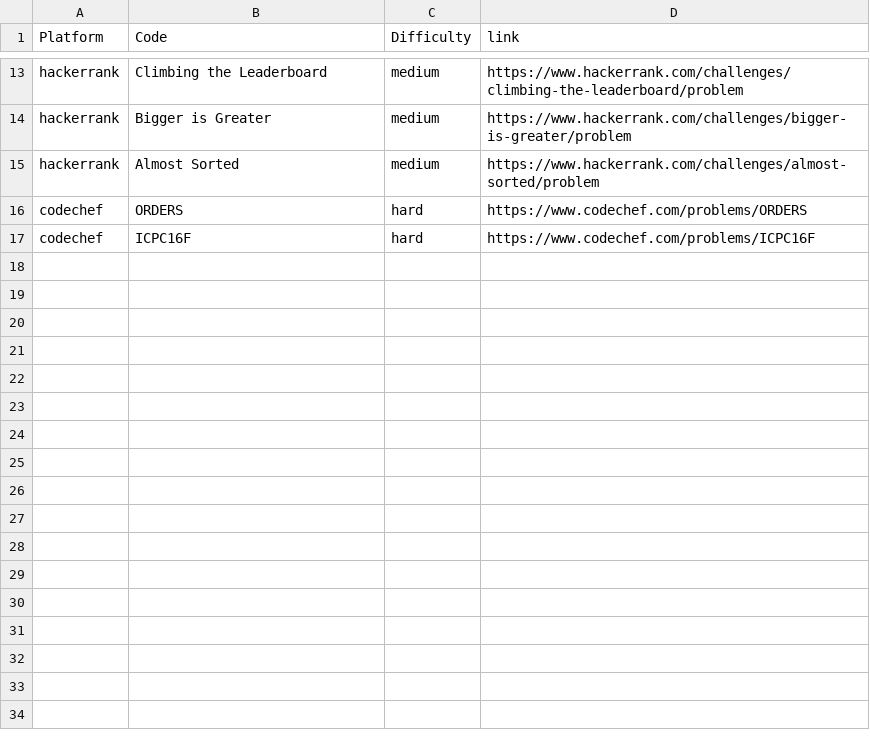
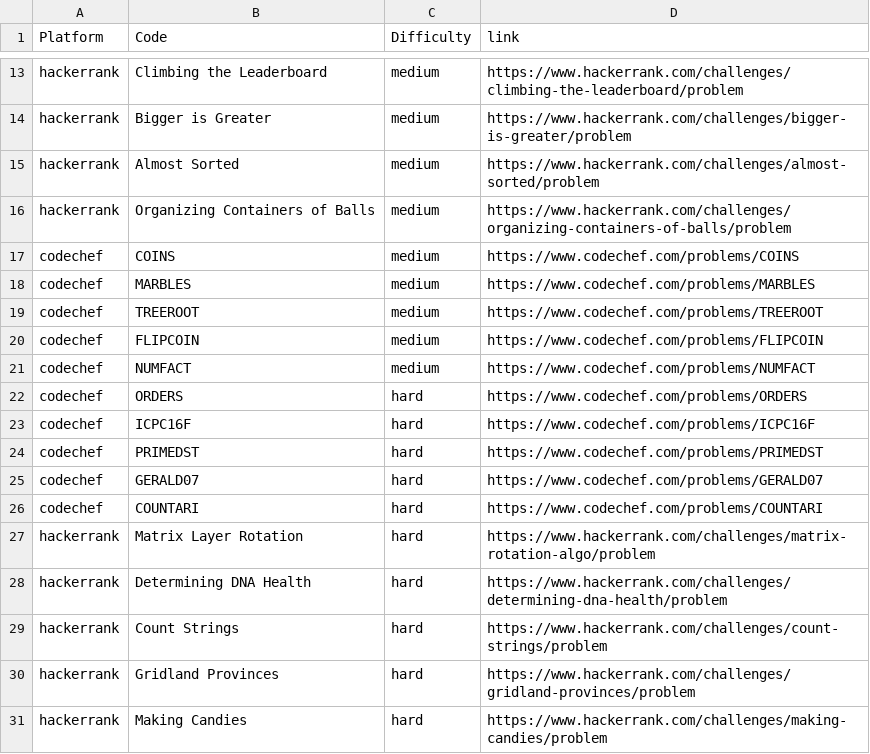
Before and after one commit to BenvinD/Problems, a CSV file: Problem.csv, drawn as a sheet; only a part is shown, gaps mark what is left out.

Commit message:
Update Problem.csv

```diff
--- a/Problem.csv
+++ b/Problem.csv
@@ -15,3 +15,17 @@ hackerrank,Bigger is Greater,medium,https://www.hackerrank.com/challenges/bigger
 hackerrank,Almost Sorted,medium,https://www.hackerrank.com/challenges/almost-sorted/problem
+hackerrank,Organizing Containers of Balls,medium,https://www.hackerrank.com/challenges/organizing-containers-of-balls/problem
+codechef,COINS,medium,https://www.codechef.com/problems/COINS
+codechef,MARBLES,medium,https://www.codechef.com/problems/MARBLES
+codechef,TREEROOT,medium,https://www.codechef.com/problems/TREEROOT
+codechef,FLIPCOIN,medium,https://www.codechef.com/problems/FLIPCOIN
+codechef,NUMFACT,medium,https://www.codechef.com/problems/NUMFACT
 codechef,ORDERS,hard,https://www.codechef.com/problems/ORDERS
 codechef,ICPC16F,hard,https://www.codechef.com/problems/ICPC16F
+codechef,PRIMEDST,hard,https://www.codechef.com/problems/PRIMEDST
+codechef,GERALD07,hard,https://www.codechef.com/problems/GERALD07
+codechef,COUNTARI,hard,https://www.codechef.com/problems/COUNTARI
+hackerrank,Matrix Layer Rotation ,hard,https://www.hackerrank.com/challenges/matrix-rotation-algo/problem
+hackerrank,Determining DNA Health,hard,https://www.hackerrank.com/challenges/determining-dna-health/problem
+hackerrank,Count Strings,hard,https://www.hackerrank.com/challenges/count-strings/problem
+hackerrank,Gridland Provinces,hard,https://www.hackerrank.com/challenges/gridland-provinces/problem
+hackerrank,Making Candies,hard,https://www.hackerrank.com/challenges/making-candies/problem
```
